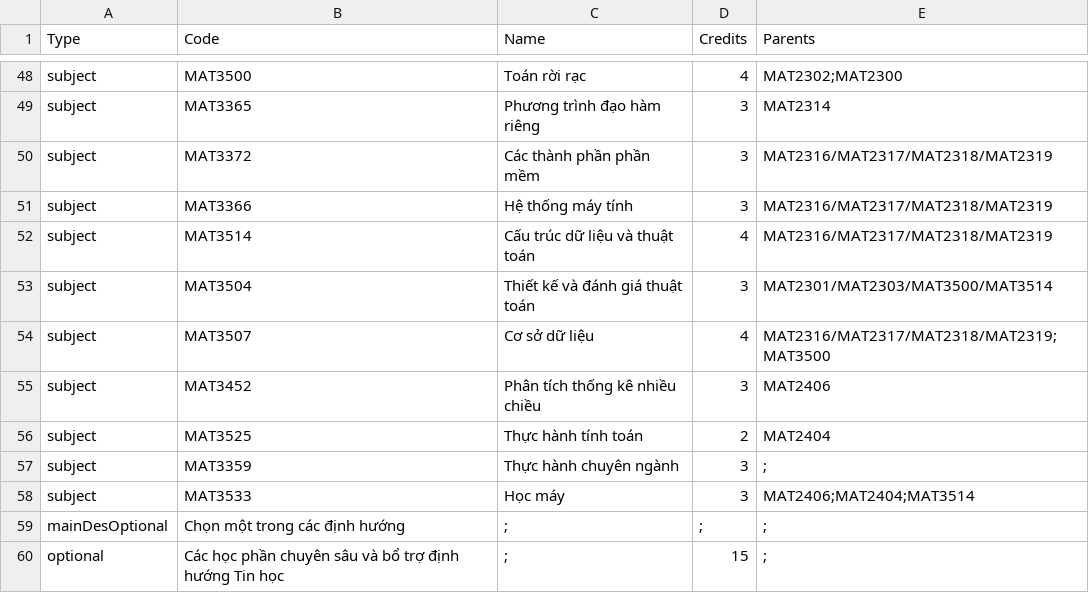
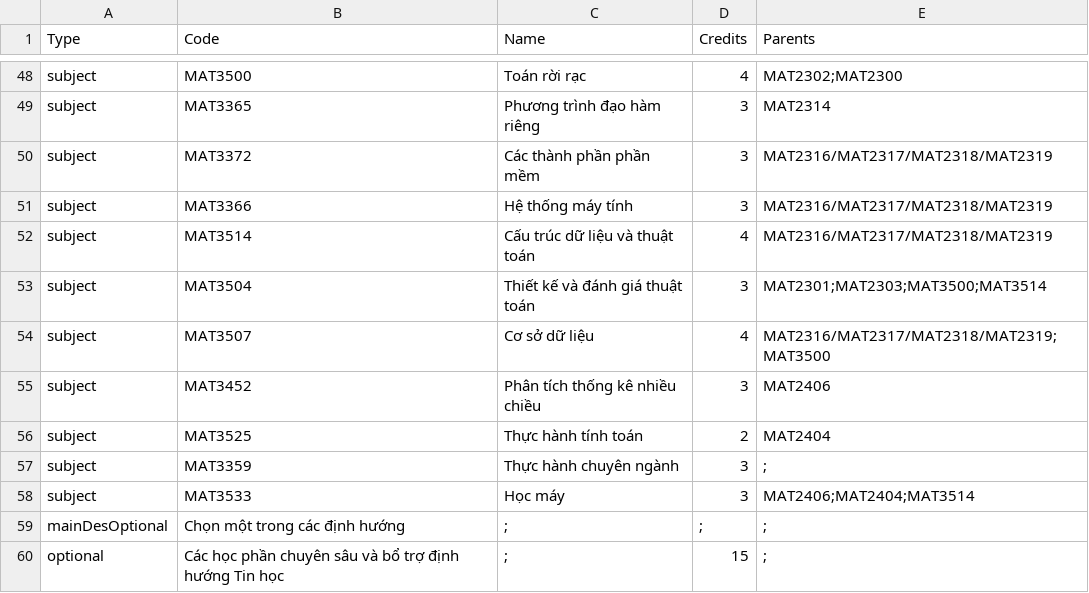
Before and after one commit to dangngocquan/simple-subject-manager, a CSV file: assets/data/SCHOOLS/SCHOOL001/DEPARTMENT001/MAJOR001/TOAN_TIN.csv, drawn as a sheet; only a part is shown, gaps mark what is left out.

```diff
--- a/assets/data/SCHOOLS/SCHOOL001/DEPARTMENT001/MAJOR001/TOAN_TIN.csv
+++ b/assets/data/SCHOOLS/SCHOOL001/DEPARTMENT001/MAJOR001/TOAN_TIN.csv
@@ -52,3 +52,3 @@ subject,MAT3366,Hệ thống máy tính,3,MAT2316/MAT2317/MAT2318/MAT2319
 subject,MAT3514,Cấu trúc dữ liệu và thuật toán,4,MAT2316/MAT2317/MAT2318/MAT2319
-subject,MAT3504,Thiết kế và đánh giá thuật toán,3,MAT2301/MAT2303/MAT3500/MAT3514
+subject,MAT3504,Thiết kế và đánh giá thuật toán,3,MAT2301;MAT2303;MAT3500;MAT3514
 subject,MAT3507,Cơ sở dữ liệu,4,MAT2316/MAT2317/MAT2318/MAT2319;MAT3500
```
Also changed, not shown: 21 other files.
